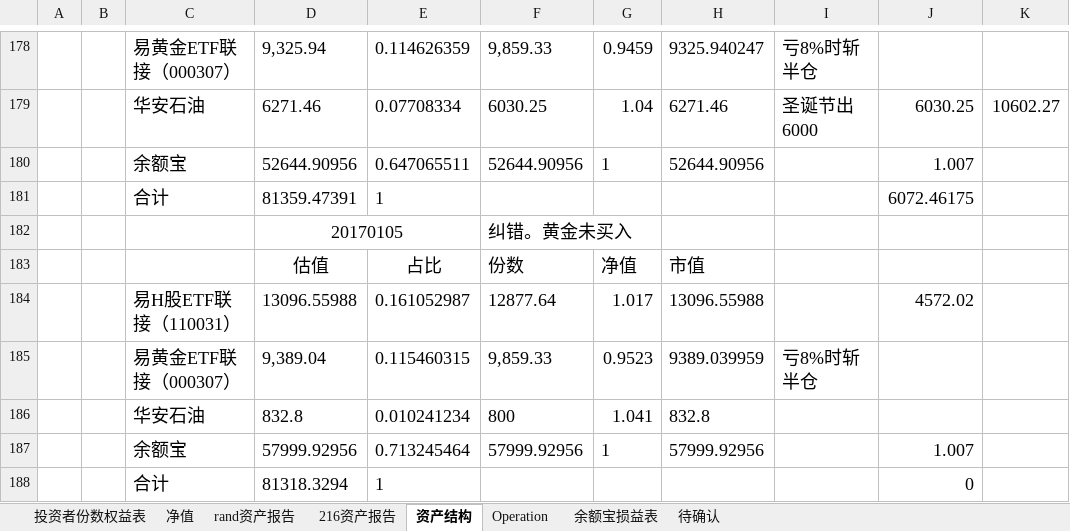
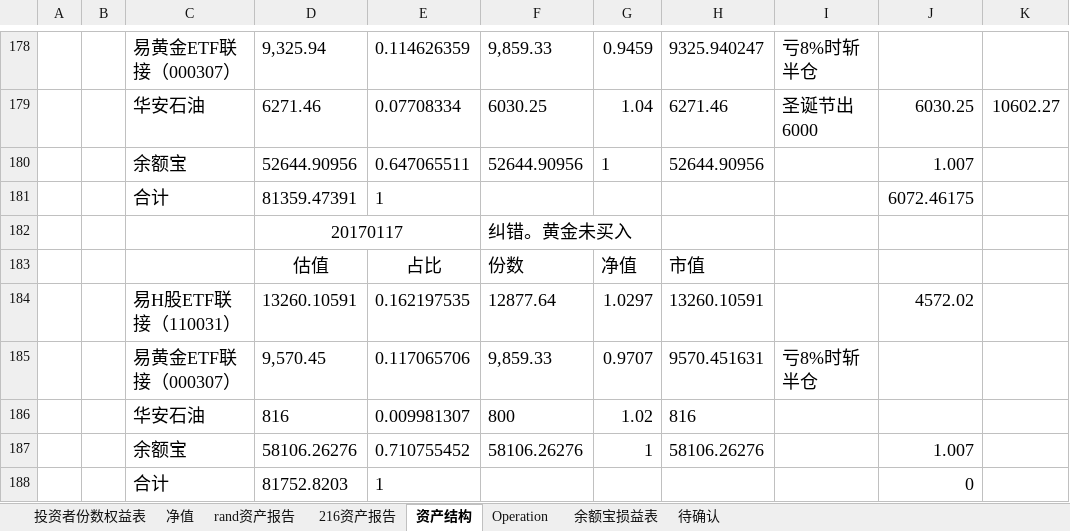
Before and after one commit to randliu/tractionrec, an Excel workbook: 加米基金.xlsx, sheet 资产结构, drawn as a sheet; only a part is shown, gaps mark what is left out; values as stored, in another font and other column widths than the file's, no borders; removed rows and columns are numbered as before the commit, all else as after; the diff names each change by its address in the sheet, - before the commit and + after, or states it on an @@ line.

```diff
--- a/加米基金.xlsx (sheet 资产结构)
+++ b/加米基金.xlsx (sheet 资产结构)
-D182: 20170105
+D182: 20170117
-row 184:  |  | 易H股ETF联接（110031） | 13096.55988 | 0.161052987 | 12877.64 | 1.017 | 13096.55988 |  | 4572.02
-row 185:  |  | 易黄金ETF联接（000307） | 9,389.04 | 0.115460315 | 9,859.33 | 0.9523 | 9389.039959 | 亏8%时斩半仓
-row 186:  |  | 华安石油 | 832.8 | 0.010241234 | 800 | 1.041 | 832.8
-row 187:  |  | 余额宝 | 57999.92956 | 0.713245464 | 57999.92956 | 1 | 57999.92956 |  | 1.007
+row 184:  |  | 易H股ETF联接（110031） | 13260.10591 | 0.162197535 | 12877.64 | 1.0297 | 13260.10591 |  | 4572.02
+row 185:  |  | 易黄金ETF联接（000307） | 9,570.45 | 0.117065706 | 9,859.33 | 0.9707 | 9570.451631 | 亏8%时斩半仓
+row 186:  |  | 华安石油 | 816 | 0.009981307 | 800 | 1.02 | 816
+row 187:  |  | 余额宝 | 58106.26276 | 0.710755452 | 58106.26276 | 1 | 58106.26276 |  | 1.007
-D188: 81318.3294
+D188: 81752.8203
```
Also changed, not shown: sheet 216资产报告, sheet 净值, sheet 余额宝损益表, sheet rand资产报告, 蹦驼基金.xlsx.
